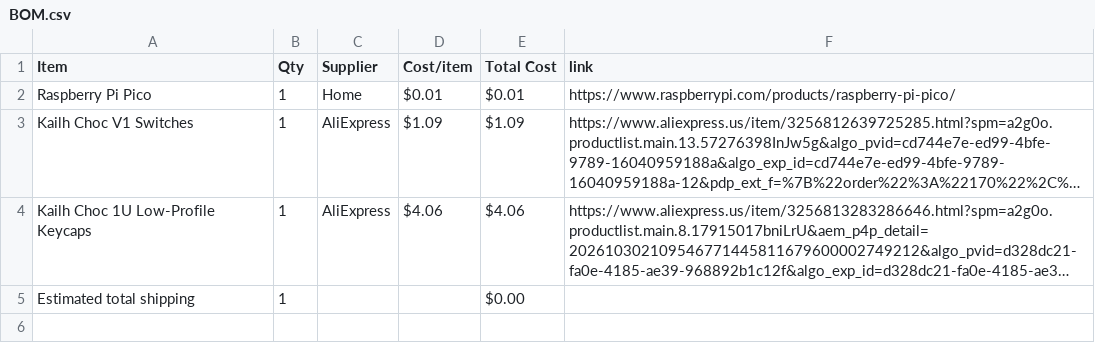
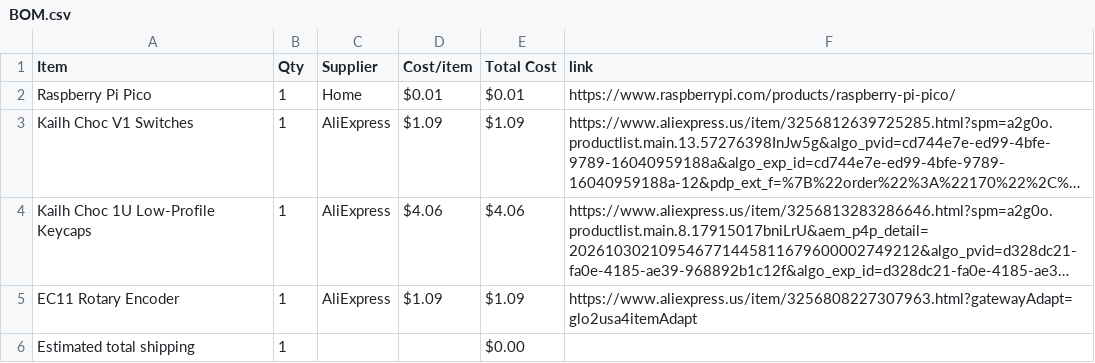
Before and after one commit to Stanlee1234/midi-plus, a CSV file: BOM.csv, drawn as a sheet; long unchanged cells end in …; the diff names each change by its address in the sheet, - before the commit and + after, or states it on an @@ line.

Commit message:
Sync Midi board from Half Life

```diff
--- a/BOM.csv
+++ b/BOM.csv
+row 5: EC11 Rotary Encoder | 1 | AliExpress | $1.09 | $1.09 | https://www.aliexpress.us/item/3256808227307963.html?gatewayAdapt=glo2usa4itemAdapt
```
